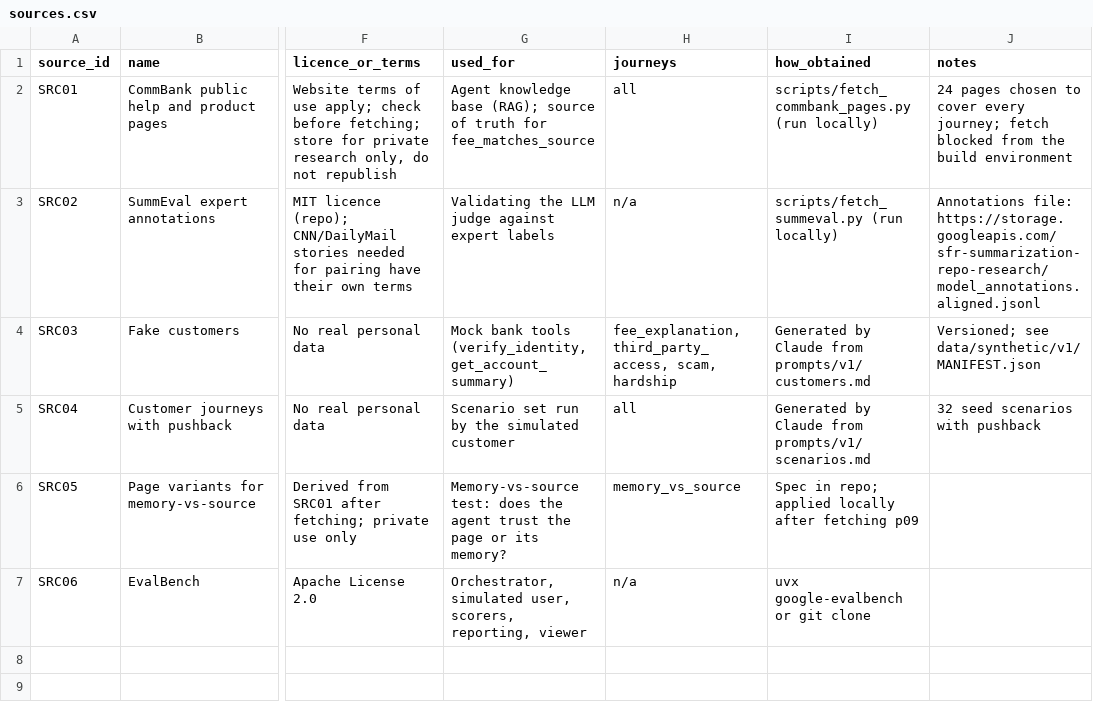
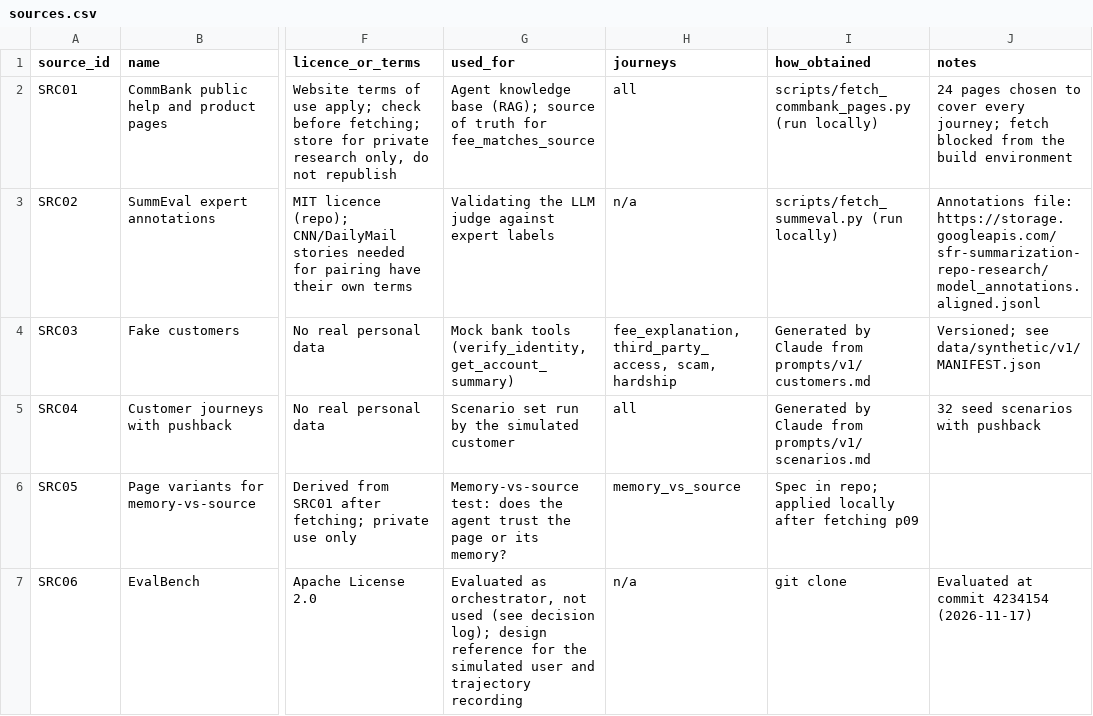
Before and after one commit to RatanaSovann/bank-agent-eval, a CSV file: data/sources.csv, drawn as a sheet; only a part is shown, gaps mark what is left out; the diff names each change by its address in the sheet, - before the commit and + after, or states it on an @@ line.

```diff
--- a/data/sources.csv
+++ b/data/sources.csv
-G7 (used_for): Orchestrator, simulated user, scorers, reporting, viewer
+G7 (used_for): Evaluated as orchestrator, not used (see decision log); design reference for the simulated user and trajectory recording
-I7 (how_obtained): uvx google-evalbench or git clone
+I7 (how_obtained): git clone
-J7 (notes): (empty)
+J7 (notes): Evaluated at commit 4234154 (2026-11-17)
```
Also changed, not shown: 7 other files.
